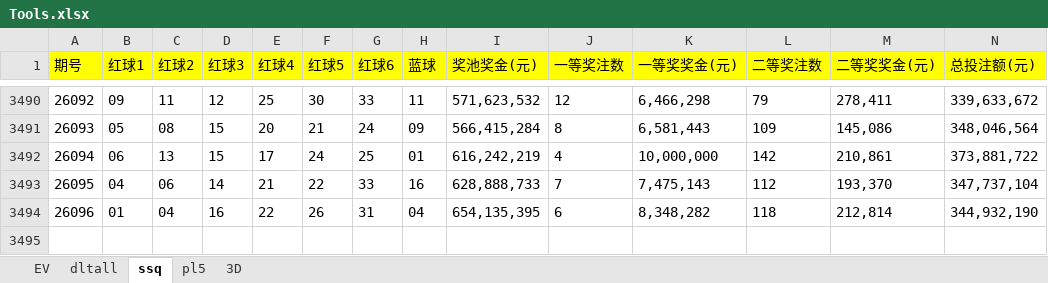
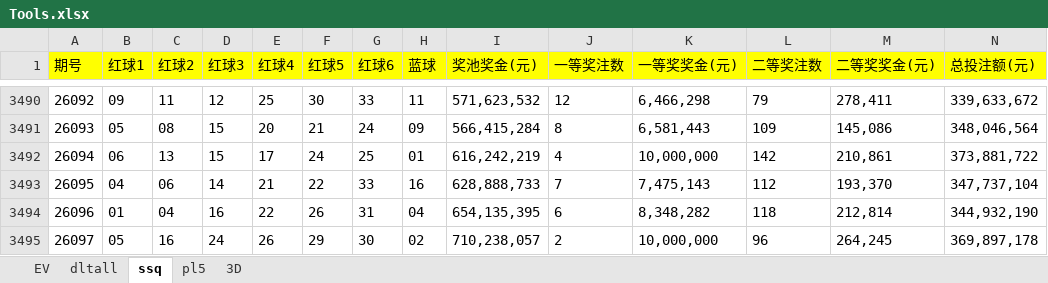
Before and after one commit to 12308422/jnsj, an Excel workbook: Tools.xlsx, sheet ssq, drawn as a sheet; only a part is shown, gaps mark what is left out; values as stored, in another font and other column widths than the file's, no borders; rows hold the shown columns only; the diff names each change by its address in the sheet, - before the commit and + after, or states it on an @@ line.

```diff
--- a/Tools.xlsx (sheet ssq)
+++ b/Tools.xlsx (sheet ssq)
+row 3495: 26097 | 05 | 16 | 24 | 26 | 29 | 30 | 02 | 710,238,057 | 2 | 10,000,000 | 96 | 264,245 | 369,897,178
```
Also changed, not shown: sheet pl5, sheet EV.
